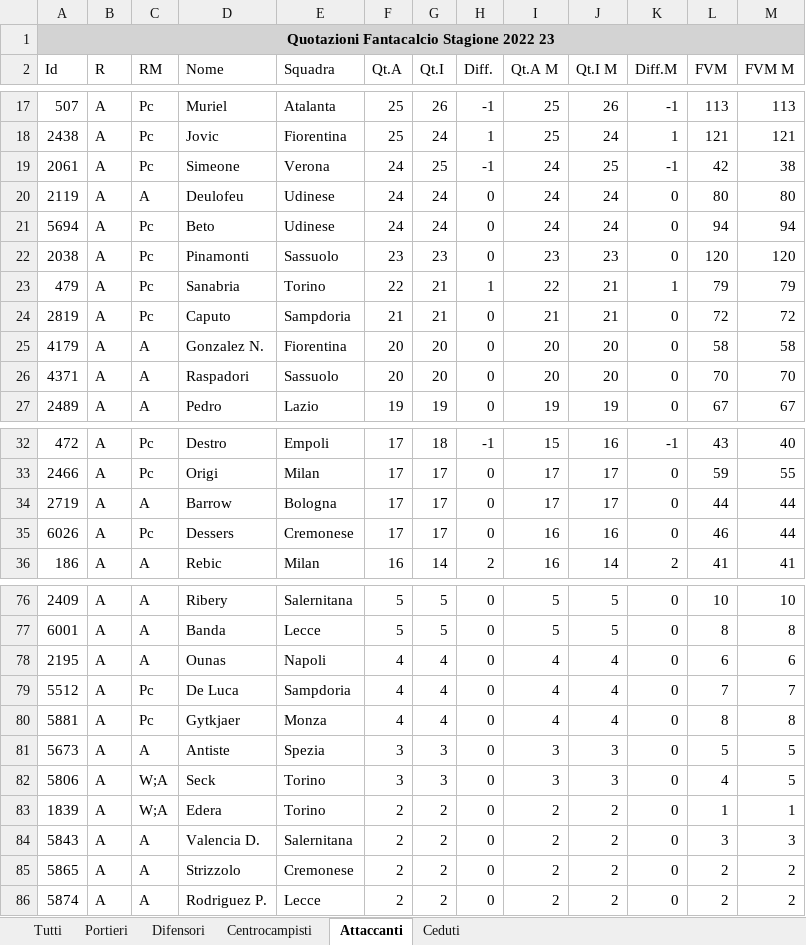
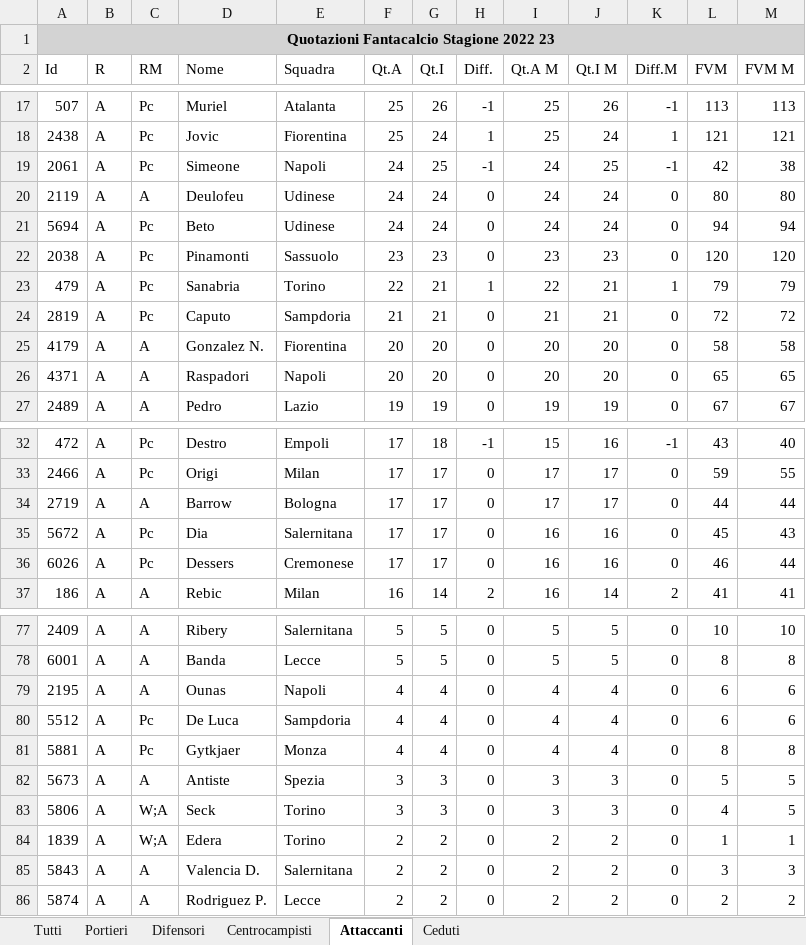
Before and after one commit to LegaAlpha/Asta, an Excel workbook: Quotazioni_Fantacalcio_Stagione_2022_23.xlsx, sheet Attaccanti, drawn as a sheet; only a part is shown, gaps mark what is left out; values as stored, in another font and other column widths than the file's, no borders; removed rows and columns are numbered as before the commit, all else as after; the diff names each change by its address in the sheet, - before the commit and + after, or states it on an @@ line.

```diff
--- a/Quotazioni_Fantacalcio_Stagione_2022_23.xlsx (sheet Attaccanti)
+++ b/Quotazioni_Fantacalcio_Stagione_2022_23.xlsx (sheet Attaccanti)
-E19 (Squadra): Verona
+E19 (Squadra): Napoli
-E26 (Squadra): Sassuolo
+E26 (Squadra): Napoli
-L26 (FVM): 70
+L26 (FVM): 65
-M26 (FVM M): 70
+M26 (FVM M): 65
+row 35: 5672 | A | Pc | Dia | Salernitana | 17 | 17 | 0 | 16 | 16 | 0 | 45 | 43
-L80 (FVM): 7
+L80 (FVM): 6
-M80 (FVM M): 7
+M80 (FVM M): 6
-row 85: 5865 | A | A | Strizzolo | Cremonese | 2 | 2 | 0 | 2 | 2 | 0 | 2 | 2
```
Also changed, not shown: sheet Tutti, sheet Difensori, sheet Ceduti, sheet Centrocampisti, 1 other file.
